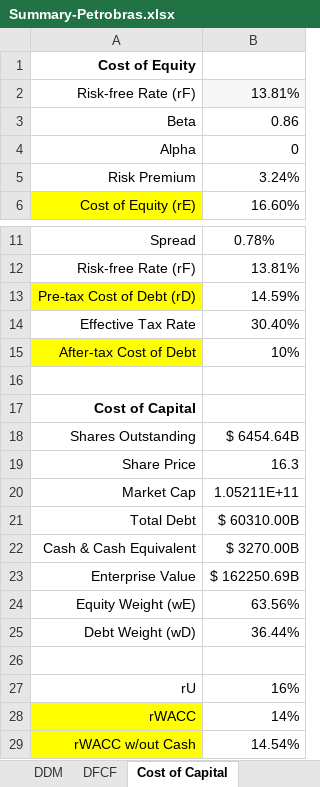
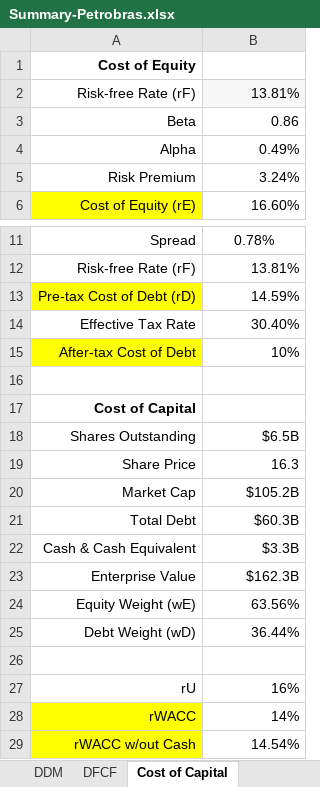
Before and after one commit to ArmanAdabii/WebsiteForCFinance, an Excel workbook: Summary-Petrobras.xlsx, sheet Cost of Capital, drawn as a sheet; only a part is shown, gaps mark what is left out; values as stored, in another font and other column widths than the file's, no borders; charts and pictures not drawn; the diff names each change by its address in the sheet, - before the commit and + after, or states it on an @@ line.

```diff
--- a/Summary-Petrobras.xlsx (sheet Cost of Capital)
+++ b/Summary-Petrobras.xlsx (sheet Cost of Capital)
-B4: 0
+B4: 0.49%
-B18: $ 6454.64B
+B18: $6.5B
-B20: 1.05211E+11
+B20: $105.2B
-B21: $ 60310.00B
+B21: $60.3B
-B22: $ 3270.00B
+B22: $3.3B
-B23: $ 162250.69B
+B23: $162.3B
```
Also changed, not shown: sheet Financials, sheet DFCF, sheet Financial ratios, sheet DDM, other sheet tabs, charts or pictures, 7 other files.
